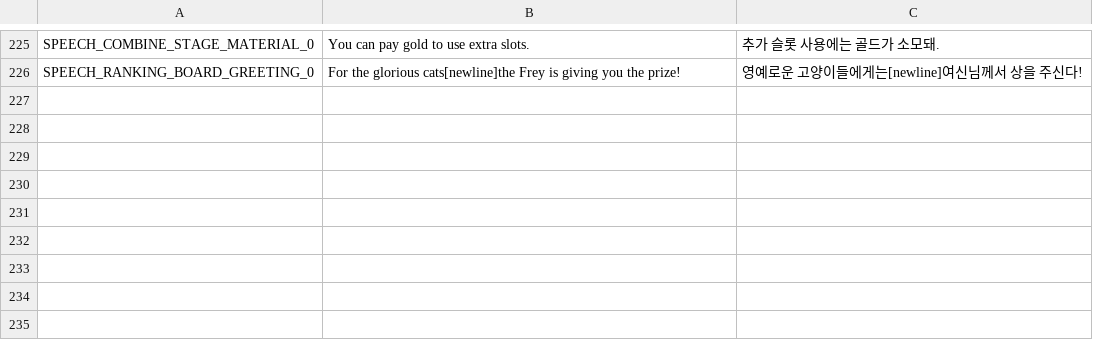
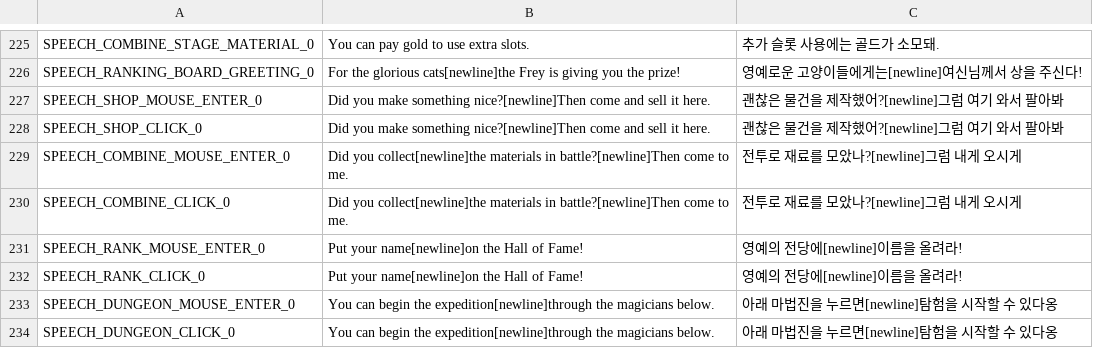
Before and after one commit to planetarium/NineChronicles, a CSV file: nekoyume/Assets/Resources/Localization/common.csv, drawn as a sheet; only a part is shown, gaps mark what is left out.

Commit message:
Popup speech bubble instead of menu button

```diff
--- a/nekoyume/Assets/Resources/Localization/common.csv
+++ b/nekoyume/Assets/Resources/Localization/common.csv
@@ -226 +226,9 @@ SPEECH_COMBINE_STAGE_MATERIAL_0,You can pay gold to use extra slots.,추가 슬
 SPEECH_RANKING_BOARD_GREETING_0,For the glorious cats[newline]the Frey is giving you the prize!,영예로운 고양이들에게는[newline]여신님께서 상을 주신다!
+SPEECH_SHOP_MOUSE_ENTER_0,Did you make something nice?[newline]Then come and sell it here.,괜찮은 물건을 제작했어?[newline]그럼 여기 와서 팔아봐
+SPEECH_SHOP_CLICK_0,Did you make something nice?[newline]Then come and sell it here.,괜찮은 물건을 제작했어?[newline]그럼 여기 와서 팔아봐
+SPEECH_COMBINE_MOUSE_ENTER_0,Did you collect[newline]the materials in battle?[newline]Then come to me.,전투로 재료를 모았나?[newline]그럼 내게 오시게
+SPEECH_COMBINE_CLICK_0,Did you collect[newline]the materials in battle?[newline]Then come to me.,전투로 재료를 모았나?[newline]그럼 내게 오시게
+SPEECH_RANK_MOUSE_ENTER_0,Put your name[newline]on the Hall of Fame!,영예의 전당에[newline]이름을 올려라!
+SPEECH_RANK_CLICK_0,Put your name[newline]on the Hall of Fame!,영예의 전당에[newline]이름을 올려라!
+SPEECH_DUNGEON_MOUSE_ENTER_0,You can begin the expedition[newline]through the magicians below.,아래 마법진을 누르면[newline]탐험을 시작할 수 있다옹
+SPEECH_DUNGEON_CLICK_0,You can begin the expedition[newline]through the magicians below.,아래 마법진을 누르면[newline]탐험을 시작할 수 있다옹
```
Also changed, not shown: 3 other files.
